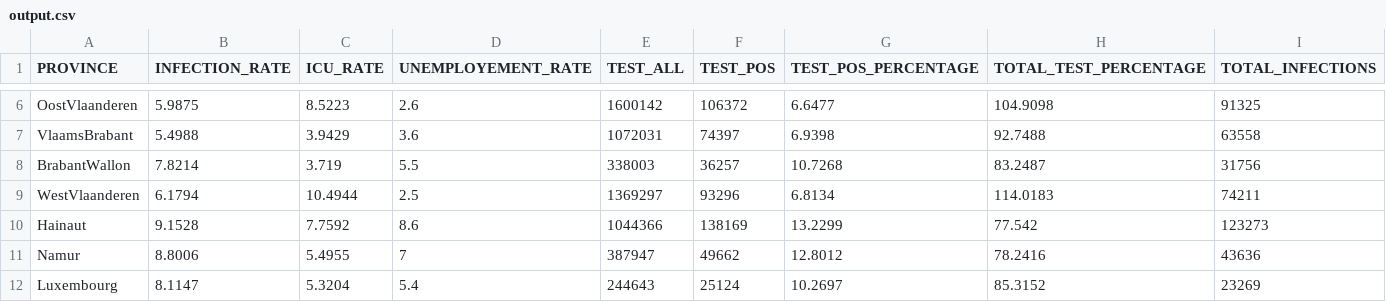
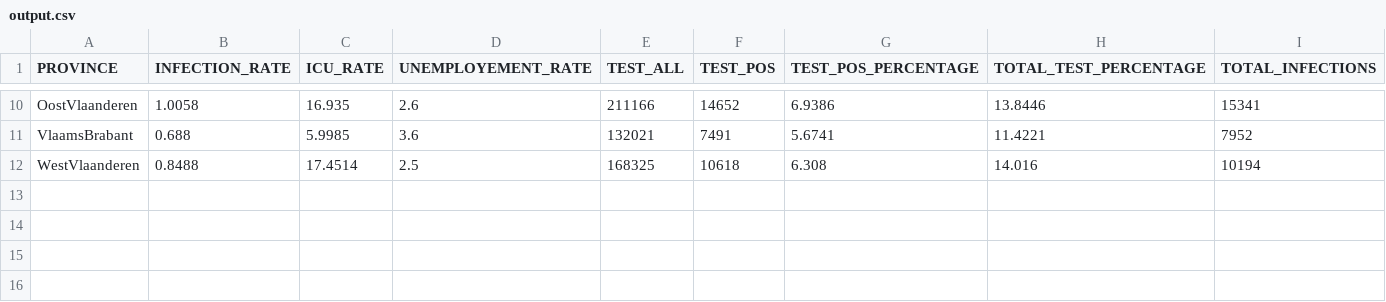
Before and after one commit to ThibaultMagnini/Kmeans-COVID-19-BelgianProvinces, a CSV file: Datasets/output.csv, drawn as a sheet; only a part is shown, gaps mark what is left out; removed rows and columns are numbered as before the commit, all else as after; the diff covers the shown part only; the diff names each change by its address in the sheet, - before the commit and + after, or states it on an @@ line.

```diff
--- a/Datasets/output.csv
+++ b/Datasets/output.csv
-B10 (INFECTION_RATE): 5.9875
+B10 (INFECTION_RATE): 1.0058
-C10 (ICU_RATE): 8.5223
+C10 (ICU_RATE): 16.935
-E10 (TEST_ALL): 1600142
+E10 (TEST_ALL): 211166
-F10 (TEST_POS): 106372
+F10 (TEST_POS): 14652
-G10 (TEST_POS_PERCENTAGE): 6.6477
+G10 (TEST_POS_PERCENTAGE): 6.9386
-H10 (TOTAL_TEST_PERCENTAGE): 104.9098
+H10 (TOTAL_TEST_PERCENTAGE): 13.8446
-I10 (TOTAL_INFECTIONS): 91325
+I10 (TOTAL_INFECTIONS): 15341
-B11 (INFECTION_RATE): 5.4988
+B11 (INFECTION_RATE): 0.688
-C11 (ICU_RATE): 3.9429
+C11 (ICU_RATE): 5.9985
-E11 (TEST_ALL): 1072031
+E11 (TEST_ALL): 132021
-F11 (TEST_POS): 74397
+F11 (TEST_POS): 7491
-G11 (TEST_POS_PERCENTAGE): 6.9398
+G11 (TEST_POS_PERCENTAGE): 5.6741
-H11 (TOTAL_TEST_PERCENTAGE): 92.7488
+H11 (TOTAL_TEST_PERCENTAGE): 11.4221
-I11 (TOTAL_INFECTIONS): 63558
+I11 (TOTAL_INFECTIONS): 7952
-row 8: BrabantWallon | 7.8214 | 3.719 | 5.5 | 338003 | 36257 | 10.7268 | 83.2487 | 31756
-B12 (INFECTION_RATE): 6.1794
+B12 (INFECTION_RATE): 0.8488
-C12 (ICU_RATE): 10.4944
+C12 (ICU_RATE): 17.4514
-E12 (TEST_ALL): 1369297
+E12 (TEST_ALL): 168325
-F12 (TEST_POS): 93296
+F12 (TEST_POS): 10618
-G12 (TEST_POS_PERCENTAGE): 6.8134
+G12 (TEST_POS_PERCENTAGE): 6.308
-H12 (TOTAL_TEST_PERCENTAGE): 114.0183
+H12 (TOTAL_TEST_PERCENTAGE): 14.016
-I12 (TOTAL_INFECTIONS): 74211
+I12 (TOTAL_INFECTIONS): 10194
-row 10: Hainaut | 9.1528 | 7.7592 | 8.6 | 1044366 | 138169 | 13.2299 | 77.542 | 123273
-row 11: Namur | 8.8006 | 5.4955 | 7 | 387947 | 49662 | 12.8012 | 78.2416 | 43636
-row 12: Luxembourg | 8.1147 | 5.3204 | 5.4 | 244643 | 25124 | 10.2697 | 85.3152 | 23269
```
Also changed, not shown: 4 added rows and 28 edited cells elsewhere in this file, Datasets/COVID19BE_tests.csv, 5 other files.
